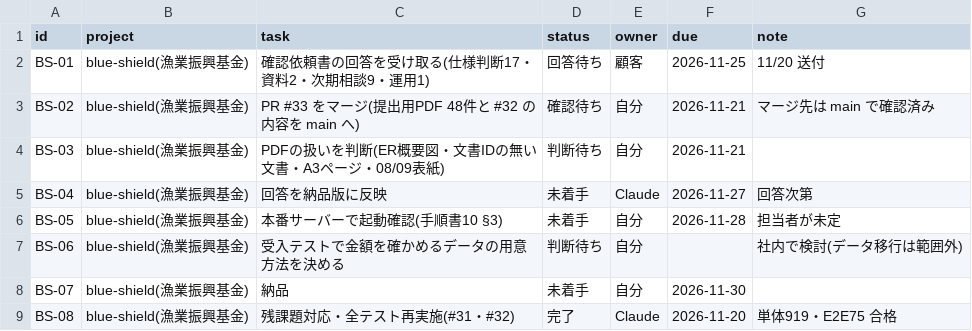
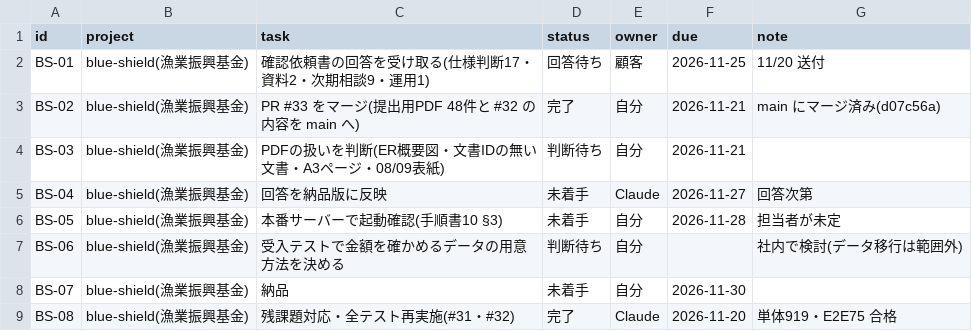
Before and after one commit to t-shiroma/mypro, a CSV file: board/tasks.csv, drawn as a sheet; only a part is shown.

```diff
--- a/board/tasks.csv
+++ b/board/tasks.csv
@@ -2,3 +2,3 @@ id,project,task,status,owner,due,note
 BS-01,blue-shield(漁業振興基金),確認依頼書の回答を受け取る(仕様判断17・資料2・次期相談9・運用1),回答待ち,顧客,2026-11-25,11/20 送付
-BS-02,blue-shield(漁業振興基金),PR #33 をマージ(提出用PDF 48件と #32 の内容を main へ),確認待ち,自分,2026-11-21,マージ先は main で確認済み
+BS-02,blue-shield(漁業振興基金),PR #33 をマージ(提出用PDF 48件と #32 の内容を main へ),完了,自分,2026-11-21,main にマージ済み(d07c56a)
 BS-03,blue-shield(漁業振興基金),PDFの扱いを判断(ER概要図・文書IDの無い文書・A3ページ・08/09表紙),判断待ち,自分,2026-11-21,
```
Also changed, not shown: 1 other file.
